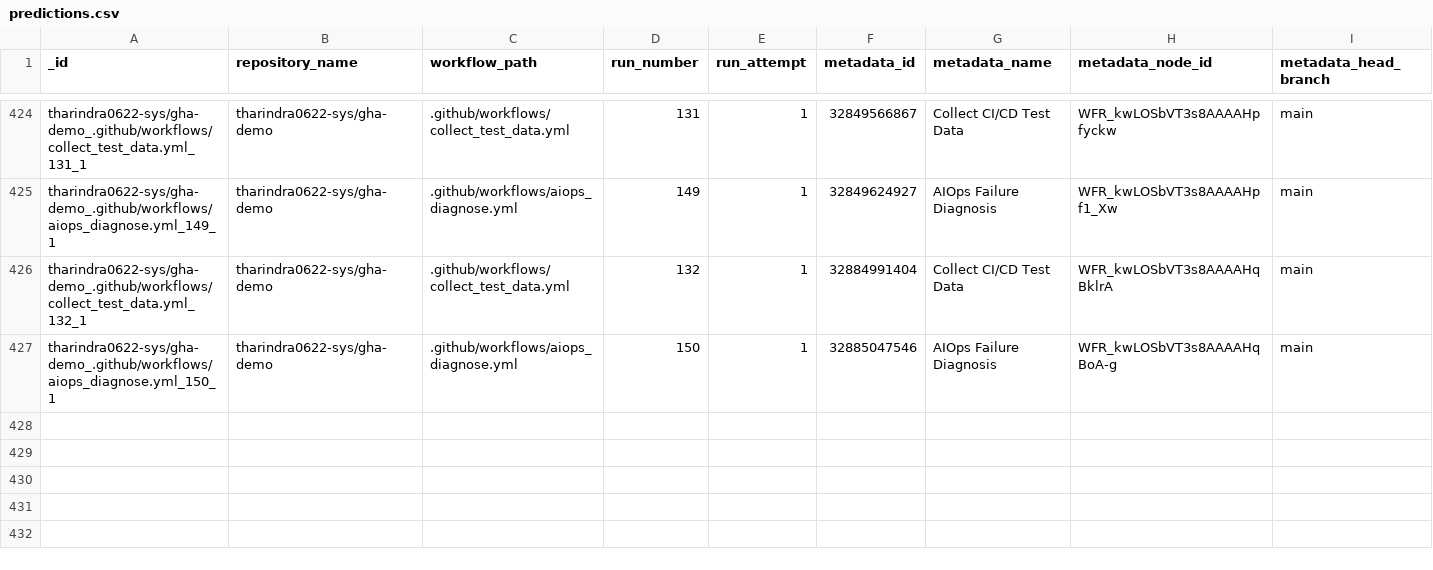
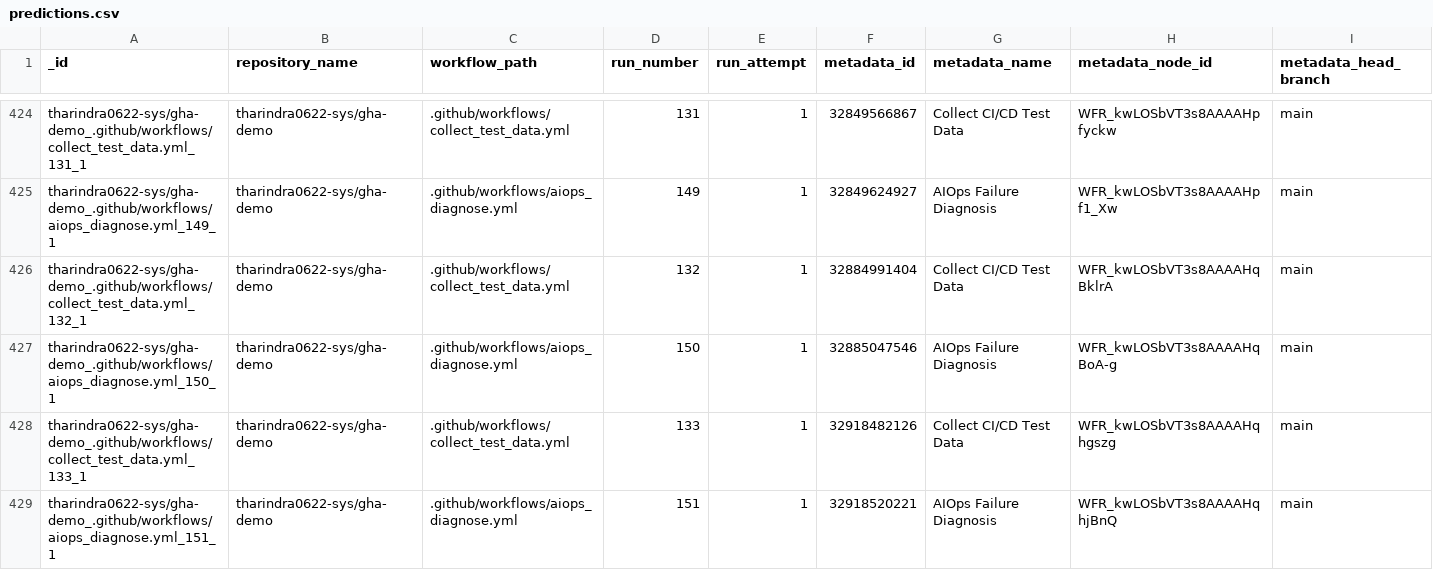
Before and after one commit to tharindra0622-sys/gha-demo, a CSV file: data/predictions.csv, drawn as a sheet; only a part is shown, gaps mark what is left out; rows hold the shown columns only; the diff names each change by its address in the sheet, - before the commit and + after, or states it on an @@ line.

```diff
--- a/data/predictions.csv
+++ b/data/predictions.csv
+row 428: tharindra0622-sys/gha-demo_.github/workflows/collect_test_data.yml_133_1 | tharindra0622-sys/gha-demo | .github/workflows/collect_test_data.yml | 133 | 1 | 32918482126 | Collect CI/CD Test Data | WFR_kwLOSbVT3s8AAAAHqhgszg | main
+row 429: tharindra0622-sys/gha-demo_.github/workflows/aiops_diagnose.yml_151_1 | tharindra0622-sys/gha-demo | .github/workflows/aiops_diagnose.yml | 151 | 1 | 32918520221 | AIOps Failure Diagnosis | WFR_kwLOSbVT3s8AAAAHqhjBnQ | main
```
Also changed, not shown: data/test_data.csv, 1 other file.
